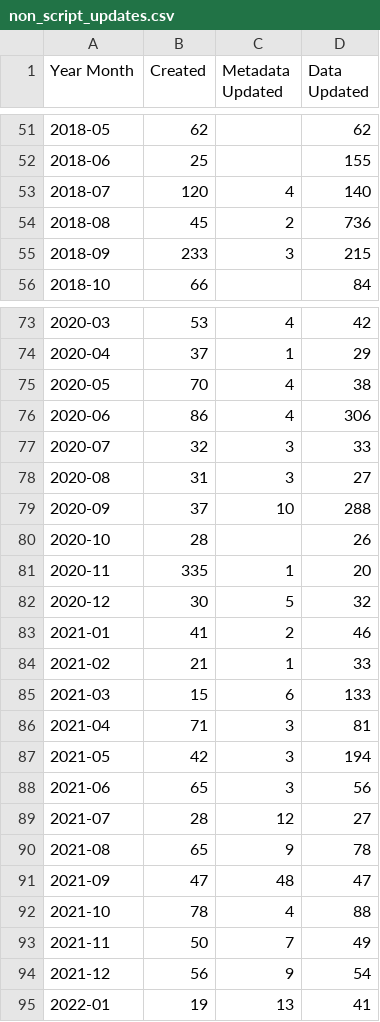
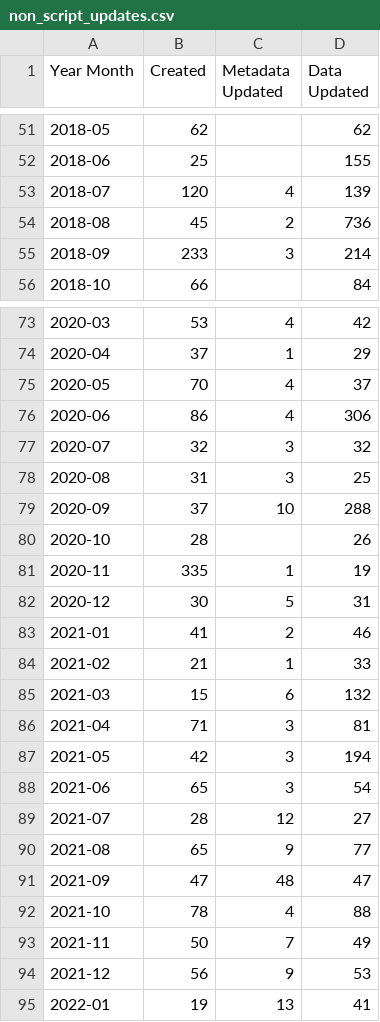
Before and after one commit to OCHA-DAP/hdx-analysis-scripts, a CSV file: datasets_info/non_script_updates.csv, drawn as a sheet; only a part is shown, gaps mark what is left out; the diff covers the shown part only.

```diff
--- a/datasets_info/non_script_updates.csv
+++ b/datasets_info/non_script_updates.csv
@@ -52,5 +52,5 @@ Year Month,Created,Metadata Updated,Data Updated
 2018-06,25,,155
-2018-07,120,4,140
+2018-07,120,4,139
 2018-08,45,2,736
-2018-09,233,3,215
+2018-09,233,3,214
 2018-10,66,,84
@@ -74,18 +74,18 @@ Year Month,Created,Metadata Updated,Data Updated
 2020-04,37,1,29
-2020-05,70,4,38
+2020-05,70,4,37
 2020-06,86,4,306
-2020-07,32,3,33
-2020-08,31,3,27
+2020-07,32,3,32
+2020-08,31,3,25
 2020-09,37,10,288
 2020-10,28,,26
-2020-11,335,1,20
-2020-12,30,5,32
+2020-11,335,1,19
+2020-12,30,5,31
 2021-01,41,2,46
 2021-02,21,1,33
-2021-03,15,6,133
+2021-03,15,6,132
 2021-04,71,3,81
 2021-05,42,3,194
-2021-06,65,3,56
+2021-06,65,3,54
 2021-07,28,12,27
-2021-08,65,9,78
+2021-08,65,9,77
 2021-09,47,48,47
@@ -93,3 +93,3 @@ Year Month,Created,Metadata Updated,Data Updated
 2021-11,50,7,49
-2021-12,56,9,54
+2021-12,56,9,53
 2022-01,19,13,41
```
Also changed, not shown: 32 edited cells elsewhere in this file.
